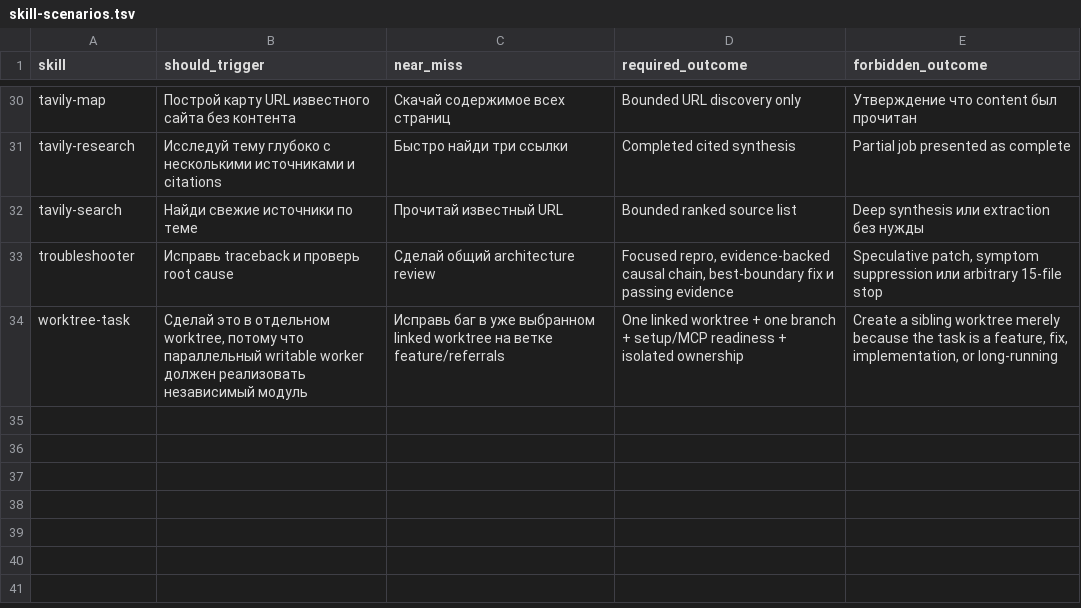
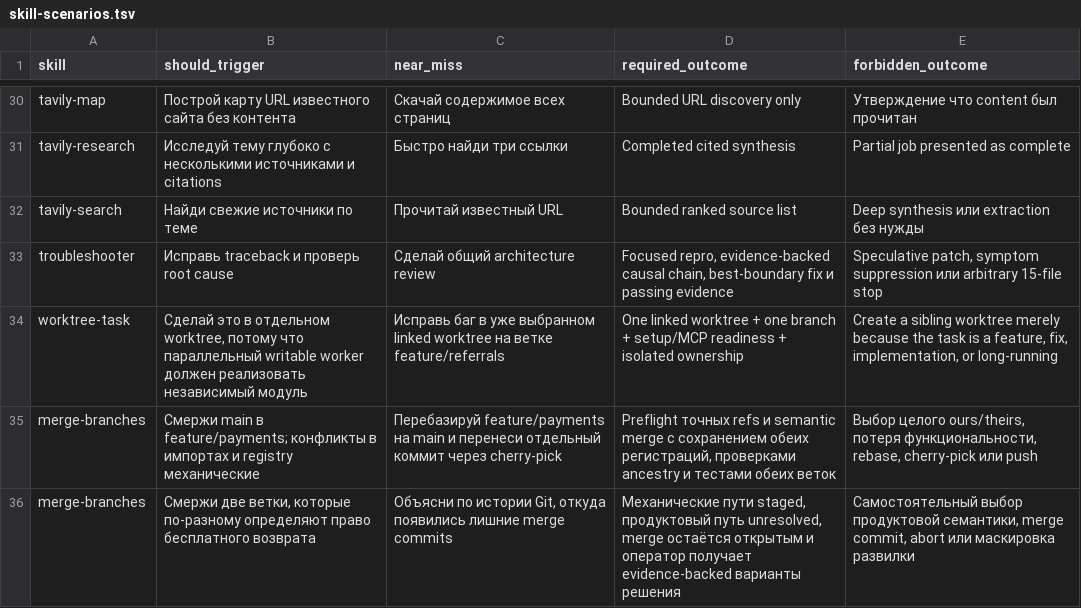
Before and after one commit to cododel/.agents, a TSV file: evals/skill-scenarios.tsv, drawn as a sheet; only a part is shown, gaps mark what is left out.

Commit message:
feat(merge-branches): add semantic merge workflow

```diff
--- a/evals/skill-scenarios.tsv
+++ b/evals/skill-scenarios.tsv
@@ -34 +34,3 @@ troubleshooter	Исправь traceback и проверь root cause	Сдела
 worktree-task	Сделай это в отдельном worktree, потому что параллельный writable worker должен реализовать независимый модуль	Исправь баг в уже выбранном linked worktree на ветке feature/referrals	One linked worktree + one branch + setup/MCP readiness + isolated ownership	Create a sibling worktree merely because the task is a feature, fix, implementation, or long-running
+merge-branches	Смержи main в feature/payments; конфликты в импортах и registry механические	Перебазируй feature/payments на main и перенеси отдельный коммит через cherry-pick	Preflight точных refs и semantic merge с сохранением обеих регистраций, проверками ancestry и тестами обеих веток	Выбор целого ours/theirs, потеря функциональности, rebase, cherry-pick или push
+merge-branches	Смержи две ветки, которые по-разному определяют право бесплатного возврата	Объясни по истории Git, откуда появились лишние merge commits	Механические пути staged, продуктовый путь unresolved, merge остаётся открытым и оператор получает evidence-backed варианты решения	Самостоятельный выбор продуктовой семантики, merge commit, abort или маскировка развилки
```
Also changed, not shown: 2 other files.
